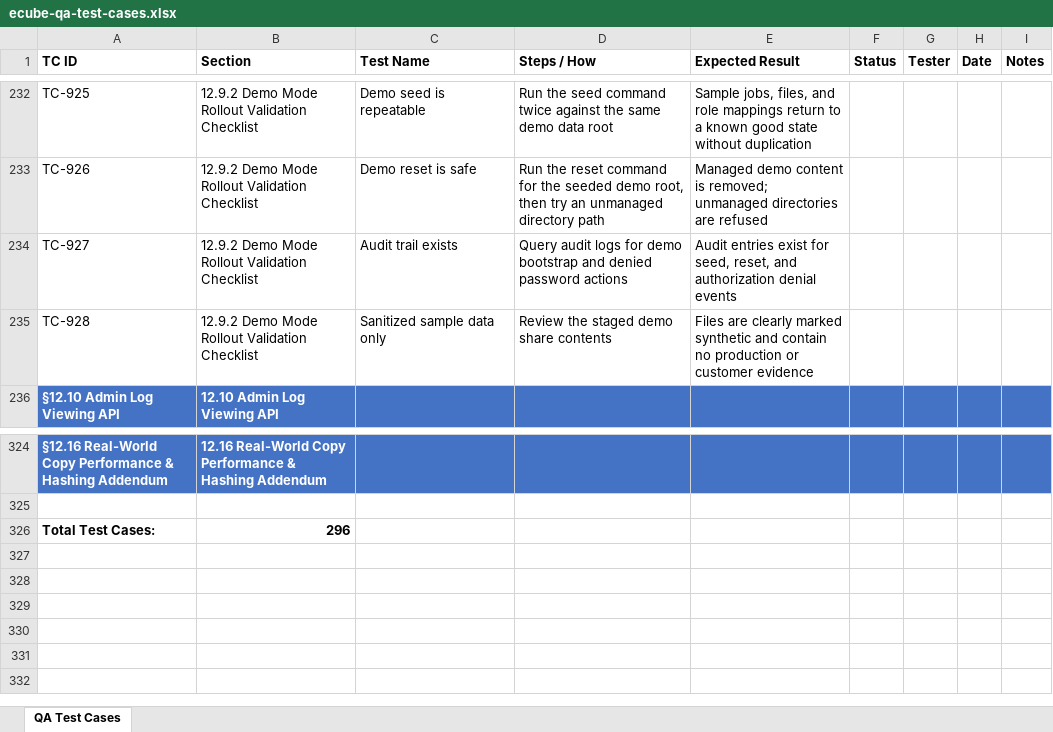
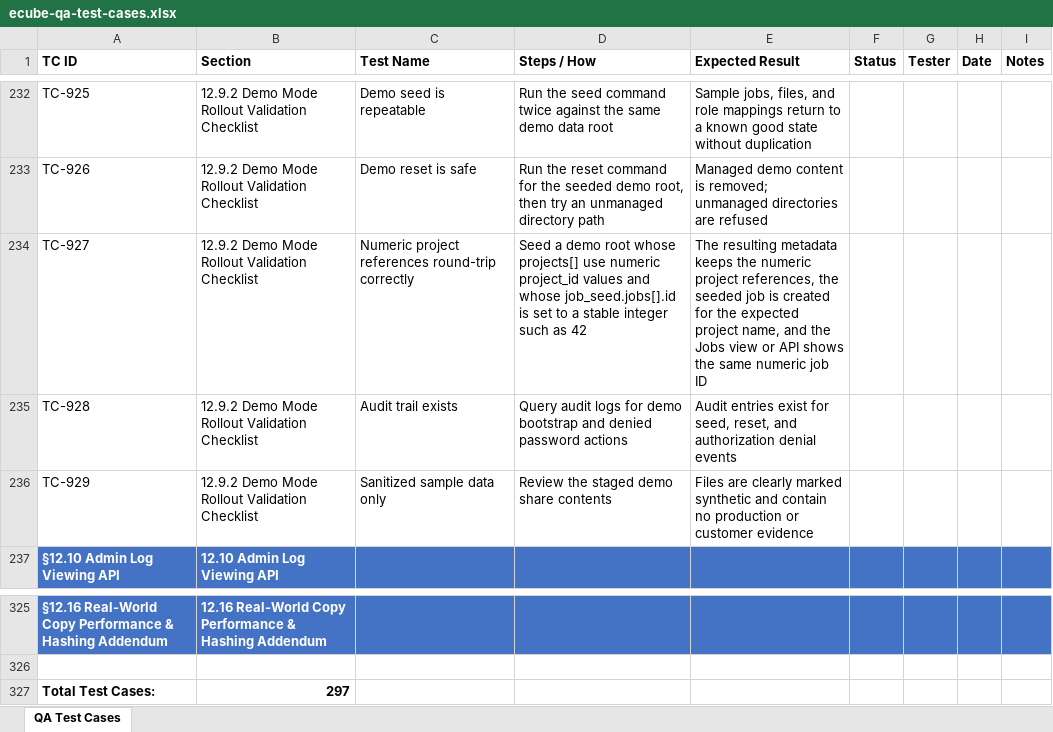
Before and after one commit to t3knoid/ecube, an Excel workbook: docs/testing/ecube-qa-test-cases.xlsx, sheet QA Test Cases, drawn as a sheet; only a part is shown, gaps mark what is left out; values as stored, in another font and other column widths than the file's, no borders; addresses are those after the commit; the diff names each change by its address in the sheet, - before the commit and + after, or states it on an @@ line.

```diff
--- a/docs/testing/ecube-qa-test-cases.xlsx (sheet QA Test Cases)
+++ b/docs/testing/ecube-qa-test-cases.xlsx (sheet QA Test Cases)
+row 234: TC-927 | 12.9.2 Demo Mode Rollout Validation Checklist | Numeric project references round-trip correctly | Seed a demo root whose projects[] use numeric project_id values and whose job_seed.jobs[].id is set to a stable integer such as 42 | The resulting metadata keeps the numeric project references, the seeded job is created for the expected project name, and the Jobs view or API shows the same numeric job ID
-A235 (TC ID): TC-927
+A235 (TC ID): TC-928
-A236 (TC ID): TC-928
+A236 (TC ID): TC-929
-B327 (Section): 296
+B327 (Section): 297
```
Also changed, not shown: 2 other files.
